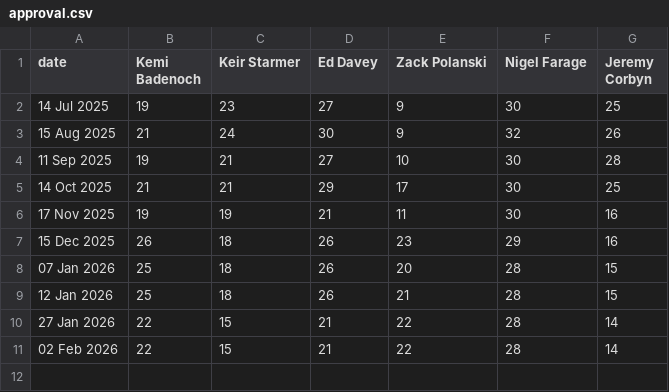
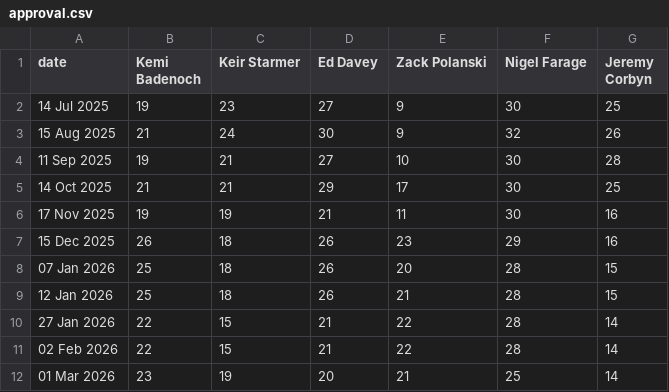
Before and after one commit to DHAP-HOC/Updates, a CSV file: approval.csv, drawn as a sheet.

Commit message:
Update approval.csv

```diff
--- a/approval.csv
+++ b/approval.csv
@@ -11 +11,2 @@ date,Kemi Badenoch,Keir Starmer,Ed Davey,Zack Polanski,Nigel Farage,Jeremy Corby
 02 Feb 2026,22,15,21,22,28,14
+01 Mar 2026,23,19,20,21,25,14
```
